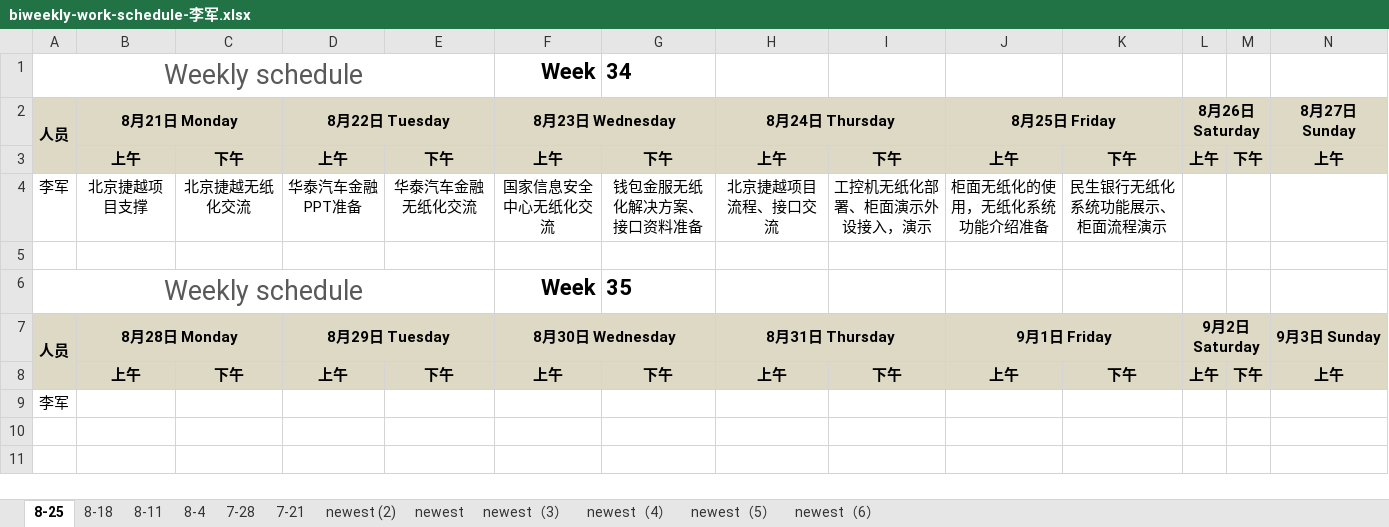
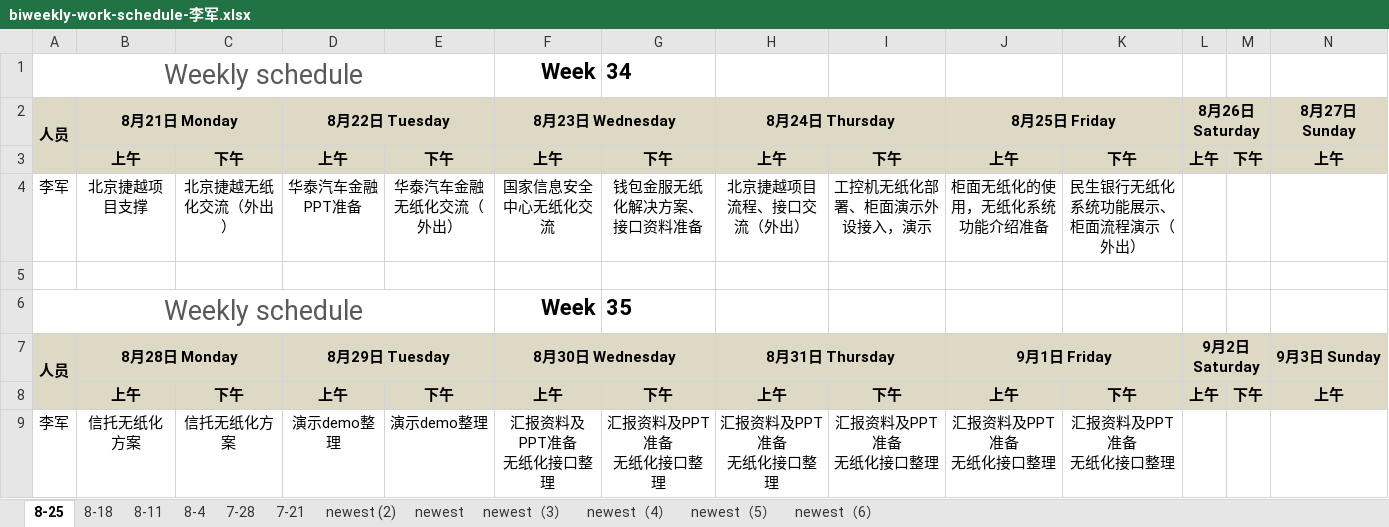
Before and after one commit to hongricfca/Project-Process-library, an Excel workbook: Weekly Schedule/biweekly-work-schedule-李军.xlsx, sheet 8-25, drawn as a sheet; only a part is shown; values as stored, in another font and other column widths than the file's, no borders; removed rows and columns are numbered as before the commit, all else as after; rows hold the shown columns only; ↵ is a line break in a cell; the diff names each change by its address in the sheet, - before the commit and + after, or states it on an @@ line.

```diff
--- a/Weekly Schedule/biweekly-work-schedule-李军.xlsx (sheet 8-25)
+++ b/Weekly Schedule/biweekly-work-schedule-李军.xlsx (sheet 8-25)
-C4: 北京捷越无纸化交流
+C4: 北京捷越无纸化交流（外出）
-E4: 华泰汽车金融无纸化交流
+E4: 华泰汽车金融无纸化交流（外出）
-H4 (8月24日 Thursday): 北京捷越项目流程、接口交流
+H4 (8月24日 Thursday): 北京捷越项目流程、接口交流（外出）
-K4: 民生银行无纸化系统功能展示、柜面流程演示
+K4: 民生银行无纸化系统功能展示、柜面流程演示（外出）
-row 9: 李军
+row 9: 李军 | 信托无纸化方案 | 信托无纸化方案 | 演示demo整理 | 演示demo整理 | 汇报资料及PPT准备 ↵ 无纸化接口整理 | 汇报资料及PPT准备 ↵ 无纸化接口整理 | 汇报资料及PPT准备 ↵ 无纸化接口整理 | 汇报资料及PPT准备 ↵ 无纸化接口整理 | 汇报资料及PPT准备 ↵ 无纸化接口整理 | 汇报资料及PPT准备 ↵ 无纸化接口整理
```
